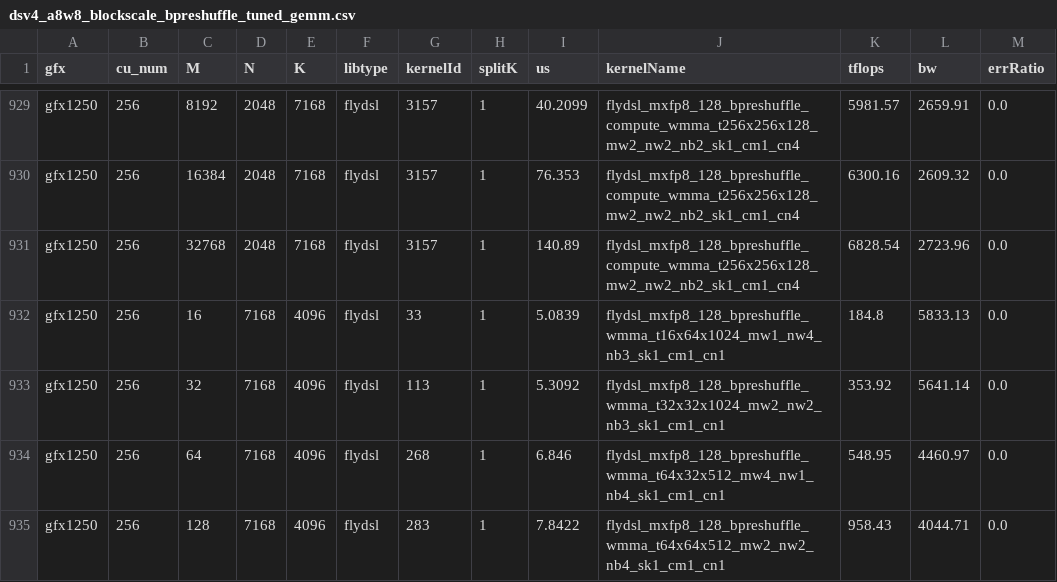
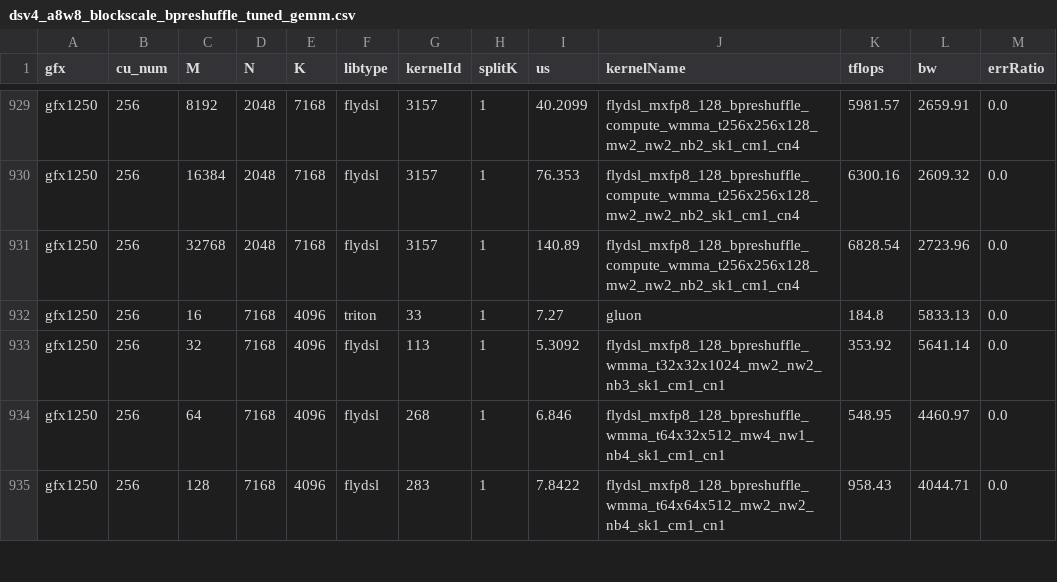
Before and after one commit to xiaobochen-amd/aiter, a CSV file: aiter/configs/model_configs/dsv4_a8w8_blockscale_bpreshuffle_tuned_gemm.csv, drawn as a sheet; only a part is shown, gaps mark what is left out; the diff covers the shown part only.

Commit message:
[Triton/Gluon] [GFX12] mxfp8 gemm (#4773)
* gluon kernel

* tune1

* config

* scale layout load

* a scale

* no preload

* any

* tune

* TP4

* M=16384

* tune

* tune

* tmp disable ck_preshuffle

* tune 64 15384 1536
:

* b scale multi-groupo tdm

* 16384

* 16384

* reinterpret

* tune

* tune

* broadcast b scale

* add compute bound kernel

* tmp compute bound

* tune 16, recover bw bound kernel

* ruff

* ruff

* add default

* add matrix_instr_nonkdim

* recover aiter test

* add triton/gluon wiring

* white space

* multi-cast

* wire the winner, 512

* recover 16384 1536

* csv:

* format

---------

Co-authored-by: valarLip <340077269@qq.com>

```diff
--- a/aiter/configs/model_configs/dsv4_a8w8_blockscale_bpreshuffle_tuned_gemm.csv
+++ b/aiter/configs/model_configs/dsv4_a8w8_blockscale_bpreshuffle_tuned_gemm.csv
@@ -931,3 +931,3 @@ gfx1250,256,16384,2048,7168,flydsl,3157,1,76.353,flydsl_mxfp8_128_bpreshuffle_co
 gfx1250,256,32768,2048,7168,flydsl,3157,1,140.89,flydsl_mxfp8_128_bpreshuffle_compute_wmma_t256x256x128_mw2_nw2_nb2_sk1_cm1_cn4,6828.54,2723.96,0.0
-gfx1250,256,16,7168,4096,flydsl,33,1,5.0839,flydsl_mxfp8_128_bpreshuffle_wmma_t16x64x1024_mw1_nw4_nb3_sk1_cm1_cn1,184.8,5833.13,0.0
+gfx1250,256,16,7168,4096,triton,33,1,7.27,gluon,184.8,5833.13,0.0
 gfx1250,256,32,7168,4096,flydsl,113,1,5.3092,flydsl_mxfp8_128_bpreshuffle_wmma_t32x32x1024_mw2_nw2_nb3_sk1_cm1_cn1,353.92,5641.14,0.0
```
Also changed, not shown: 30 edited cells elsewhere in this file, 22 other files.
